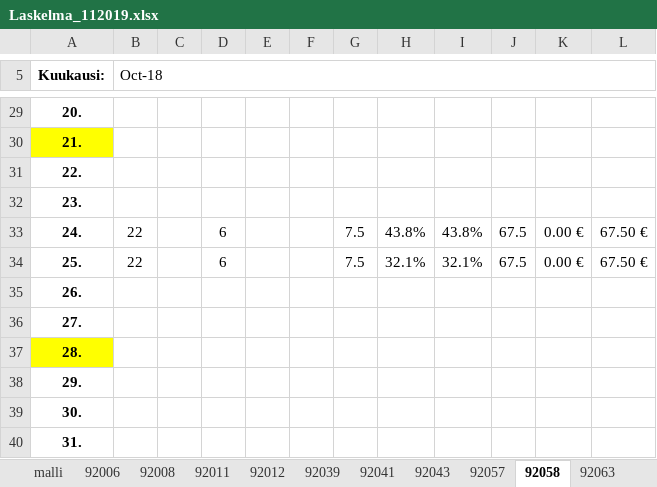
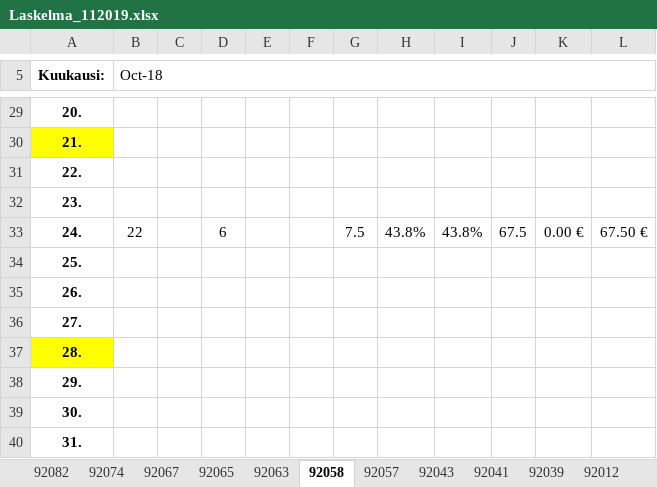
Before and after one commit to imukkonen/python, an Excel workbook: Tables/data/Laskelma_112019.xlsx, sheet 92058, drawn as a sheet; only a part is shown, gaps mark what is left out; values as stored, in another font and other column widths than the file's, no borders; the diff covers the shown part only; the diff names each change by its address in the sheet, - before the commit and + after, or states it on an @@ line.

```diff
--- a/Tables/data/Laskelma_112019.xlsx (sheet 92058)
+++ b/Tables/data/Laskelma_112019.xlsx (sheet 92058)
@@ sheet tab order changed: 92082 | 92074 | 92067 | 92065 | 92063 | 92058 | 92057 | 92043 | 92041 | 92039 | 92012 @@
-B34 (Oct-18): 22
+B34 (Oct-18): (empty)
-D34: 6
+D34: (empty)
-G34: 7.5
+G34: (empty)
-H34: 32.1%
+H34: (empty)
-I34: 32.1%
+I34: (empty)
-J34: 67.5
+J34: (empty)
-K34: 0.00 €
+K34: (empty)
-L34: 67.50 €
+L34: (empty)
```
Also changed, not shown: 1 added row, 1 removed row and 30 edited cells elsewhere in this sheet, sheet 92008, sheet 92011, sheet 92067, sheet 92012, sheet 92041, sheet 92039, 7 more sheets, other sheet tabs, 4 other files.
